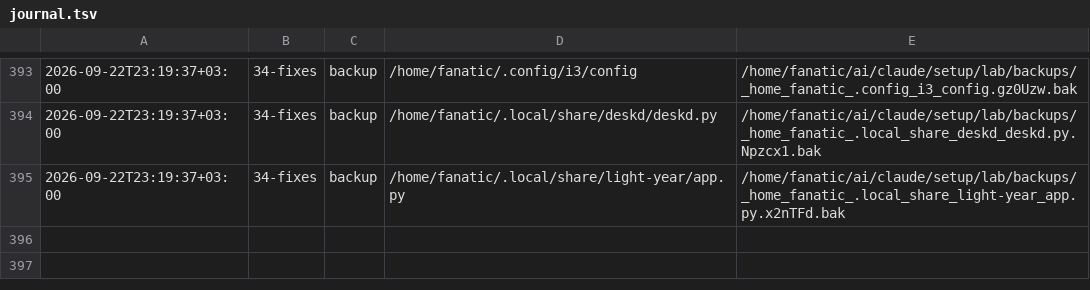
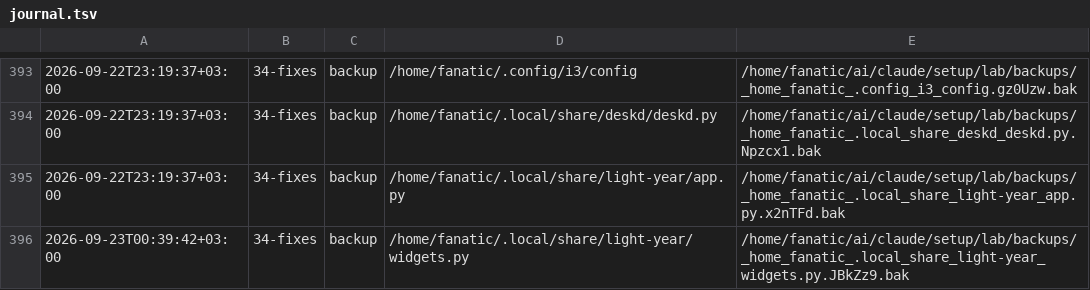
Before and after one commit to Rustam2704/arch-linux-min-setup, a TSV file: lab/journal.tsv, drawn as a sheet; only a part is shown, gaps mark what is left out; the diff names each change by its address in the sheet, - before the commit and + after, or states it on an @@ line.

```diff
--- a/lab/journal.tsv
+++ b/lab/journal.tsv
+row 396: 2026-09-23T00:39:42+03:00 | 34-fixes | backup | /home/fanatic/.local/share/light-year/widgets.py | /home/fanatic/ai/claude/setup/lab/backups/_home_fanatic_.local_share_light-year_widgets.py.JBkZz9.bak
```
Also changed, not shown: 2 other files.
